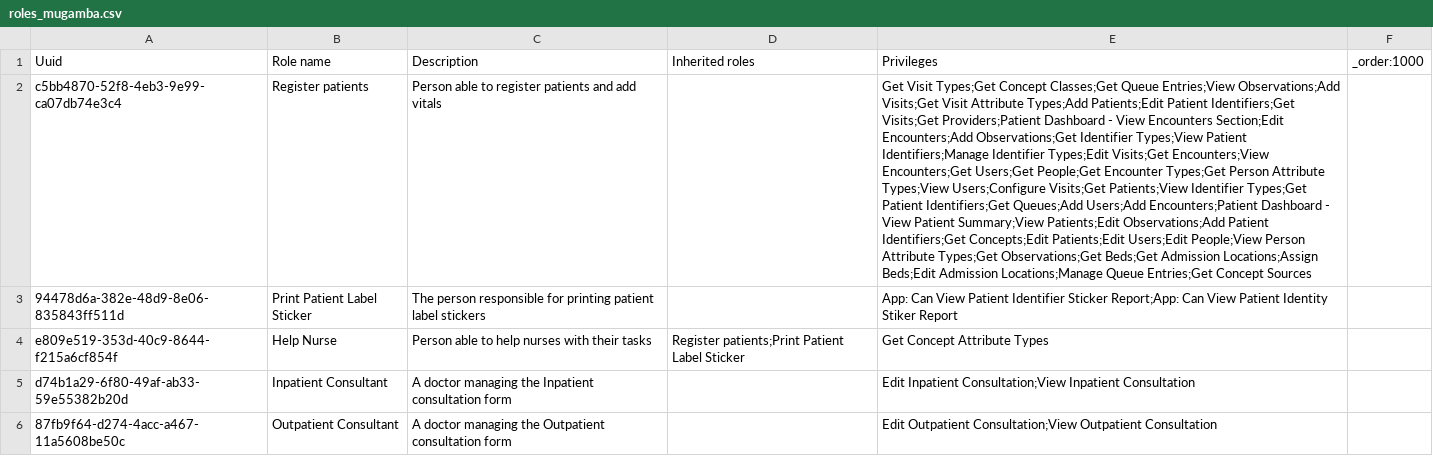
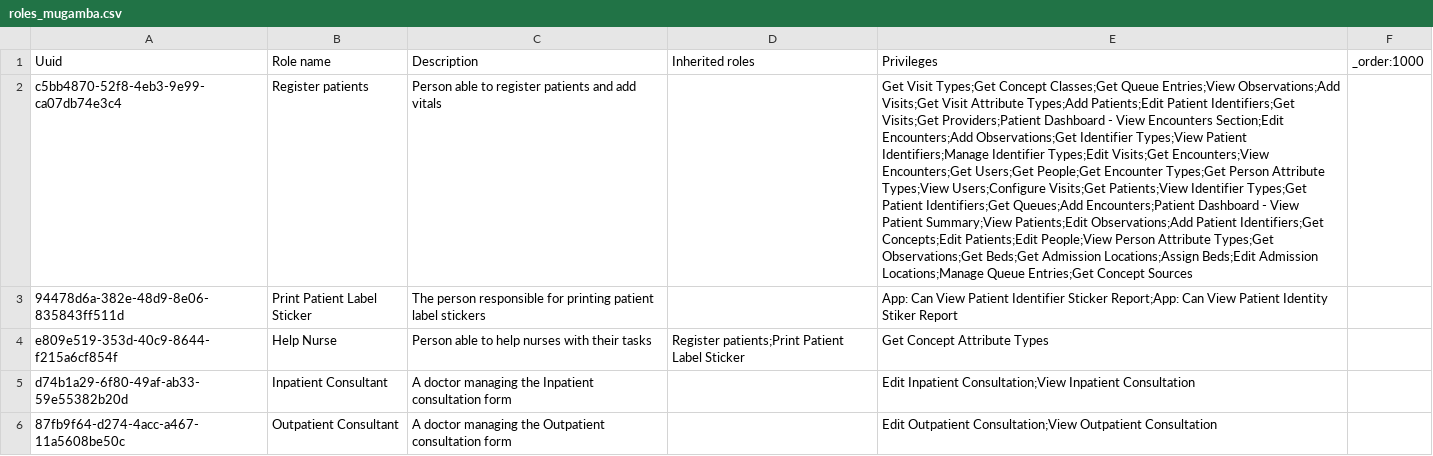
Before and after one commit to MadiroGlobalHealth/UVL-EMR, a CSV file: sites/mugamba/configs/openmrs/initializer_config/roles/roles_mugamba.csv, drawn as a sheet; only a part is shown; the diff names each change by its address in the sheet, - before the commit and + after, or states it on an @@ line.

Commit message:
fix(roles): drop Add Users and Edit Users from Register patients
Help Nurse held Add Users and Edit Users through the Register patients
role it inherits, as did Nurse, Doctor, Midwife, Ophtalmologist, Dentist
and Anesthesist. They came in with #177 with no stated reason, and no
registration, queue or ward flow writes users. The Initializer roles
loader replaces a role's privilege set on reload, so the rows go without
a Liquibase changeset.

Refs #395

```diff
--- a/sites/mugamba/configs/openmrs/initializer_config/roles/roles_mugamba.csv
+++ b/sites/mugamba/configs/openmrs/initializer_config/roles/roles_mugamba.csv
-E2 (Privileges): …Identifiers;Get Queues;Add Users;Add Encounters;Patient Dashboard - View Patient Summary;View Patients;Edit Observations;Add Patient Identifiers;Get Concepts;Edit Patients;Edit Users;Edit People;View Person…
+E2 (Privileges): …Identifiers;Get Queues;Add Encounters;Patient Dashboard - View Patient Summary;View Patients;Edit Observations;Add Patient Identifiers;Get Concepts;Edit Patients;Edit People;View Person…
```
